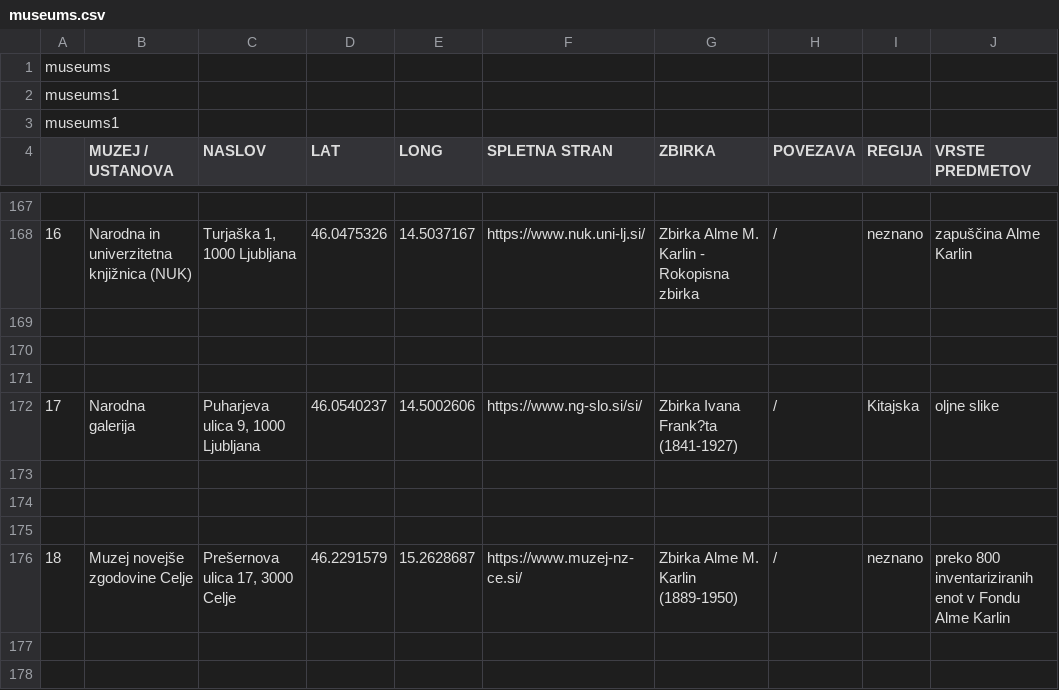
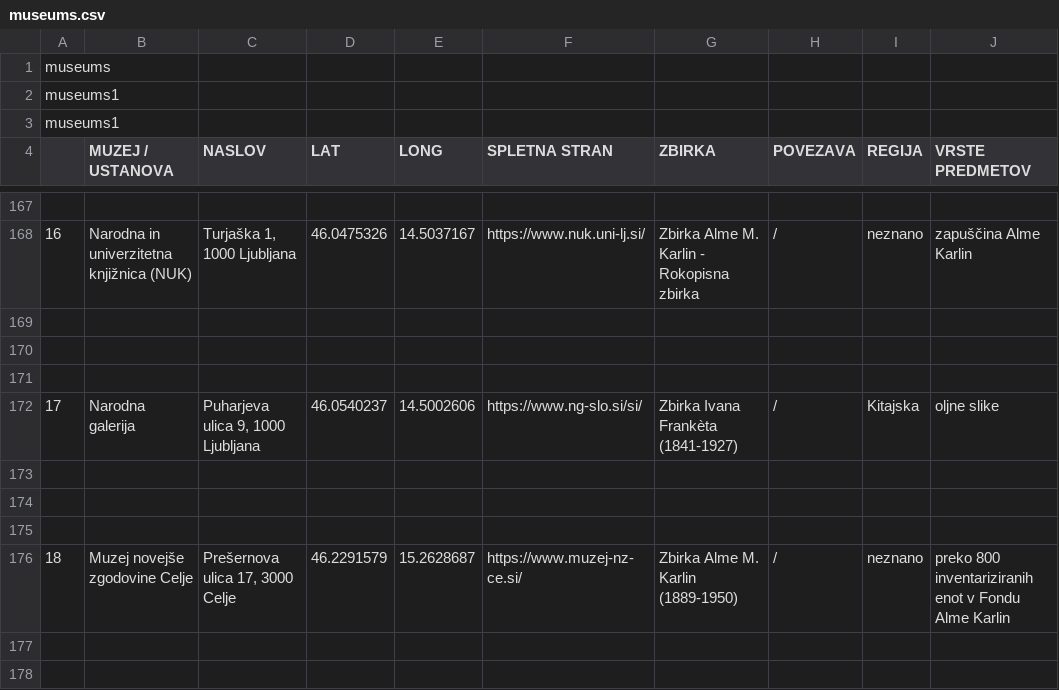
Before and after one commit to ursulka/muzeji_vzhodnoazijske-zbirke, a CSV file: data/museums.csv, drawn as a sheet; only a part is shown, gaps mark what is left out; the diff names each change by its address in the sheet, - before the commit and + after, or states it on an @@ line.

Commit message:
Updated museums.csv with latest corrections (Natašas mail)

```diff
--- a/data/museums.csv
+++ b/data/museums.csv
-G172 (ZBIRKA): Zbirka Ivana Frank?ta (1841-1927)
+G172 (ZBIRKA): Zbirka Ivana Frankèta (1841-1927)
```
Also changed, not shown: 1 other file.
